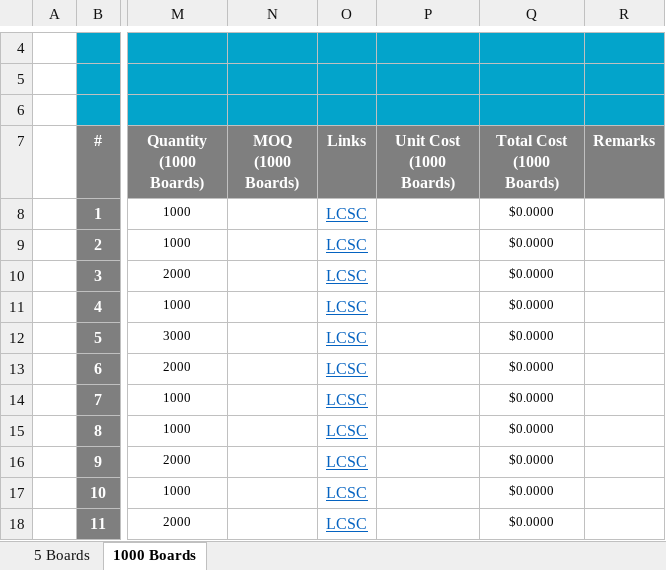
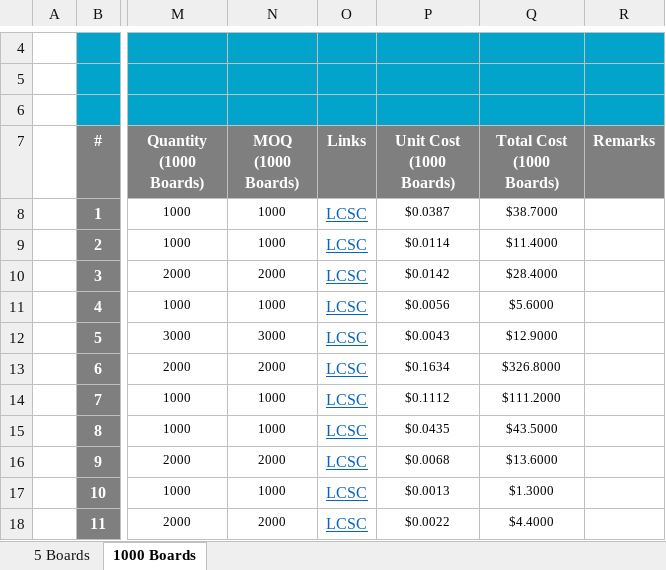
Before and after one commit to eSpark-Consulting-Group/abdullah-liquid-level-relay, an Excel workbook: Design Files/LLR-05U (Advance Version)/Main Board/BOM/eSpark BOM LLR-05U (Main-Board).xlsx, sheet 1000 Boards, drawn as a sheet; only a part is shown, gaps mark what is left out; values as stored, in another font and other column widths than the file's, no borders; charts and pictures not drawn; the diff covers the shown part only; the diff names each change by its address in the sheet, - before the commit and + after, or states it on an @@ line.

Commit message:
#3 (Added Sheet 1000pcs Cost for Main Board)

```diff
--- a/Design Files/LLR-05U (Advance Version)/Main Board/BOM/eSpark BOM LLR-05U (Main-Board).xlsx (sheet 1000 Boards)
+++ b/Design Files/LLR-05U (Advance Version)/Main Board/BOM/eSpark BOM LLR-05U (Main-Board).xlsx (sheet 1000 Boards)
-N8:N9 (MOQ (1000 Boards)): (empty)
+N8:N9 (MOQ (1000 Boards)): 1000
-P8 (Unit Cost (1000 Boards)): (empty)
+P8 (Unit Cost (1000 Boards)): $0.0387
-Q8 (Total Cost (1000 Boards)): $0.0000
+Q8 (Total Cost (1000 Boards)): $38.7000
-P9 (Unit Cost (1000 Boards)): (empty)
+P9 (Unit Cost (1000 Boards)): $0.0114
-Q9 (Total Cost (1000 Boards)): $0.0000
+Q9 (Total Cost (1000 Boards)): $11.4000
-N10 (MOQ (1000 Boards)): (empty)
+N10 (MOQ (1000 Boards)): 2000
-P10 (Unit Cost (1000 Boards)): (empty)
+P10 (Unit Cost (1000 Boards)): $0.0142
-Q10 (Total Cost (1000 Boards)): $0.0000
+Q10 (Total Cost (1000 Boards)): $28.4000
-N11 (MOQ (1000 Boards)): (empty)
+N11 (MOQ (1000 Boards)): 1000
-P11 (Unit Cost (1000 Boards)): (empty)
+P11 (Unit Cost (1000 Boards)): $0.0056
-Q11 (Total Cost (1000 Boards)): $0.0000
+Q11 (Total Cost (1000 Boards)): $5.6000
-N12 (MOQ (1000 Boards)): (empty)
+N12 (MOQ (1000 Boards)): 3000
-P12 (Unit Cost (1000 Boards)): (empty)
+P12 (Unit Cost (1000 Boards)): $0.0043
-Q12 (Total Cost (1000 Boards)): $0.0000
+Q12 (Total Cost (1000 Boards)): $12.9000
-N13 (MOQ (1000 Boards)): (empty)
+N13 (MOQ (1000 Boards)): 2000
-P13 (Unit Cost (1000 Boards)): (empty)
+P13 (Unit Cost (1000 Boards)): $0.1634
-Q13 (Total Cost (1000 Boards)): $0.0000
+Q13 (Total Cost (1000 Boards)): $326.8000
-N14:N15 (MOQ (1000 Boards)): (empty)
+N14:N15 (MOQ (1000 Boards)): 1000
-P14 (Unit Cost (1000 Boards)): (empty)
+P14 (Unit Cost (1000 Boards)): $0.1112
-Q14 (Total Cost (1000 Boards)): $0.0000
+Q14 (Total Cost (1000 Boards)): $111.2000
-P15 (Unit Cost (1000 Boards)): (empty)
+P15 (Unit Cost (1000 Boards)): $0.0435
-Q15 (Total Cost (1000 Boards)): $0.0000
+Q15 (Total Cost (1000 Boards)): $43.5000
-N16 (MOQ (1000 Boards)): (empty)
+N16 (MOQ (1000 Boards)): 2000
-P16 (Unit Cost (1000 Boards)): (empty)
+P16 (Unit Cost (1000 Boards)): $0.0068
-Q16 (Total Cost (1000 Boards)): $0.0000
+Q16 (Total Cost (1000 Boards)): $13.6000
-N17 (MOQ (1000 Boards)): (empty)
+N17 (MOQ (1000 Boards)): 1000
-P17 (Unit Cost (1000 Boards)): (empty)
+P17 (Unit Cost (1000 Boards)): $0.0013
-Q17 (Total Cost (1000 Boards)): $0.0000
+Q17 (Total Cost (1000 Boards)): $1.3000
-N18 (MOQ (1000 Boards)): (empty)
+N18 (MOQ (1000 Boards)): 2000
-P18 (Unit Cost (1000 Boards)): (empty)
+P18 (Unit Cost (1000 Boards)): $0.0022
-Q18 (Total Cost (1000 Boards)): $0.0000
+Q18 (Total Cost (1000 Boards)): $4.4000
```
Also changed, not shown: 17 edited cells elsewhere in this sheet, 14 other files.
